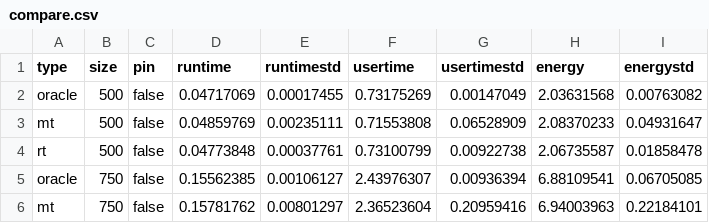
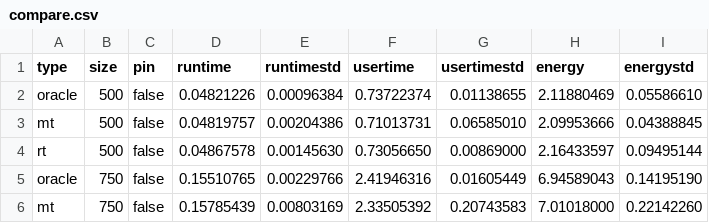
Before and after one commit to JordyAaldering/ecodynamic, a CSV file: data/compare.csv, drawn as a sheet; only a part is shown; the diff covers the shown part only.

```diff
--- a/data/compare.csv
+++ b/data/compare.csv
@@ -1,6 +1,6 @@
 type,size,pin,runtime,runtimestd,usertime,usertimestd,energy,energystd
-oracle,500,false,0.04717069,0.00017455,0.73175269,0.00147049,2.03631568,0.00763082
-mt,500,false,0.04859769,0.00235111,0.71553808,0.06528909,2.08370233,0.04931647
-rt,500,false,0.04773848,0.00037761,0.73100799,0.00922738,2.06735587,0.01858478
-oracle,750,false,0.15562385,0.00106127,2.43976307,0.00936394,6.88109541,0.06705085
-mt,750,false,0.15781762,0.00801297,2.36523604,0.20959416,6.94003963,0.22184101
+oracle,500,false,0.04821226,0.00096384,0.73722374,0.01138655,2.11880469,0.05586610
+mt,500,false,0.04819757,0.00204386,0.71013731,0.06585010,2.09953666,0.04388845
+rt,500,false,0.04867578,0.00145630,0.73056650,0.00869000,2.16433597,0.09495144
+oracle,750,false,0.15510765,0.00229766,2.41946316,0.01605449,6.94589043,0.14195190
+mt,750,false,0.15785439,0.00803169,2.33505392,0.20743583,7.01018000,0.22142260
```
Also changed, not shown: 114 edited cells elsewhere in this file, 3 other files.
